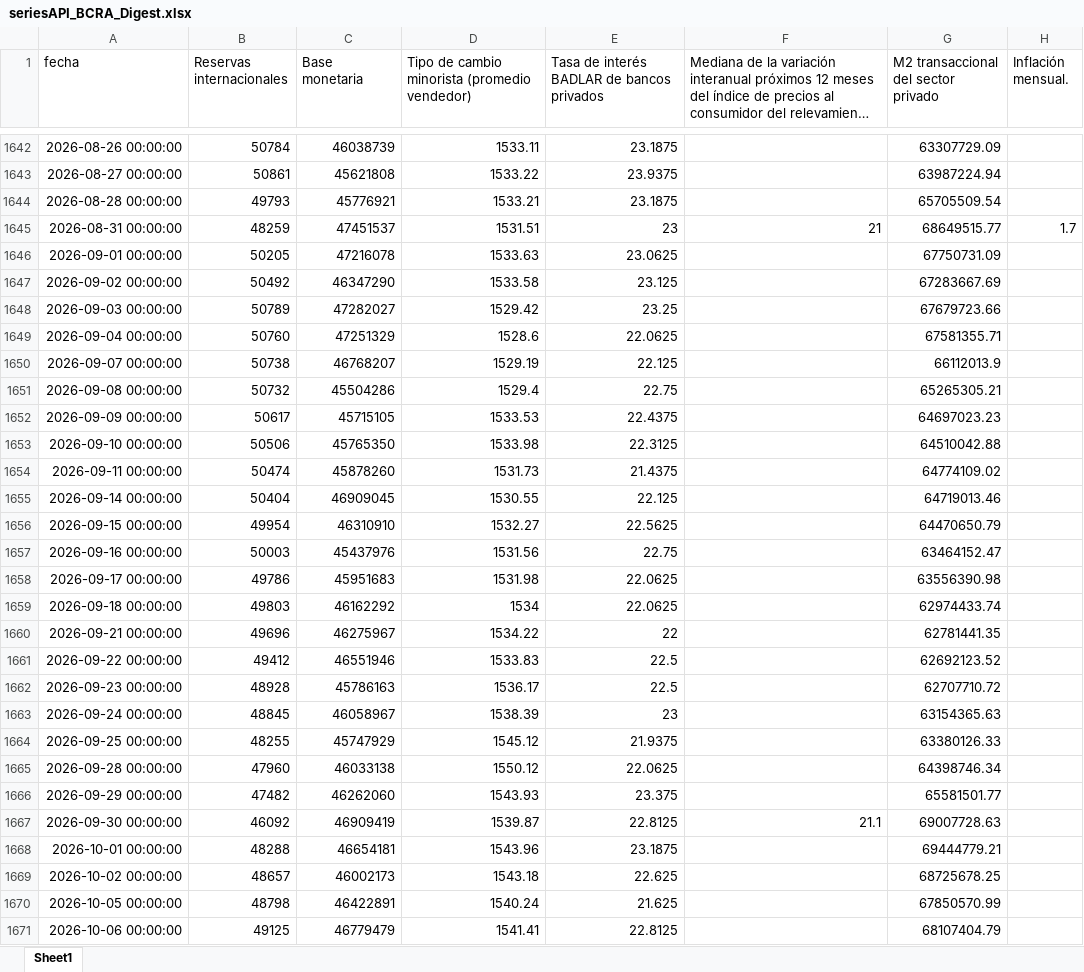
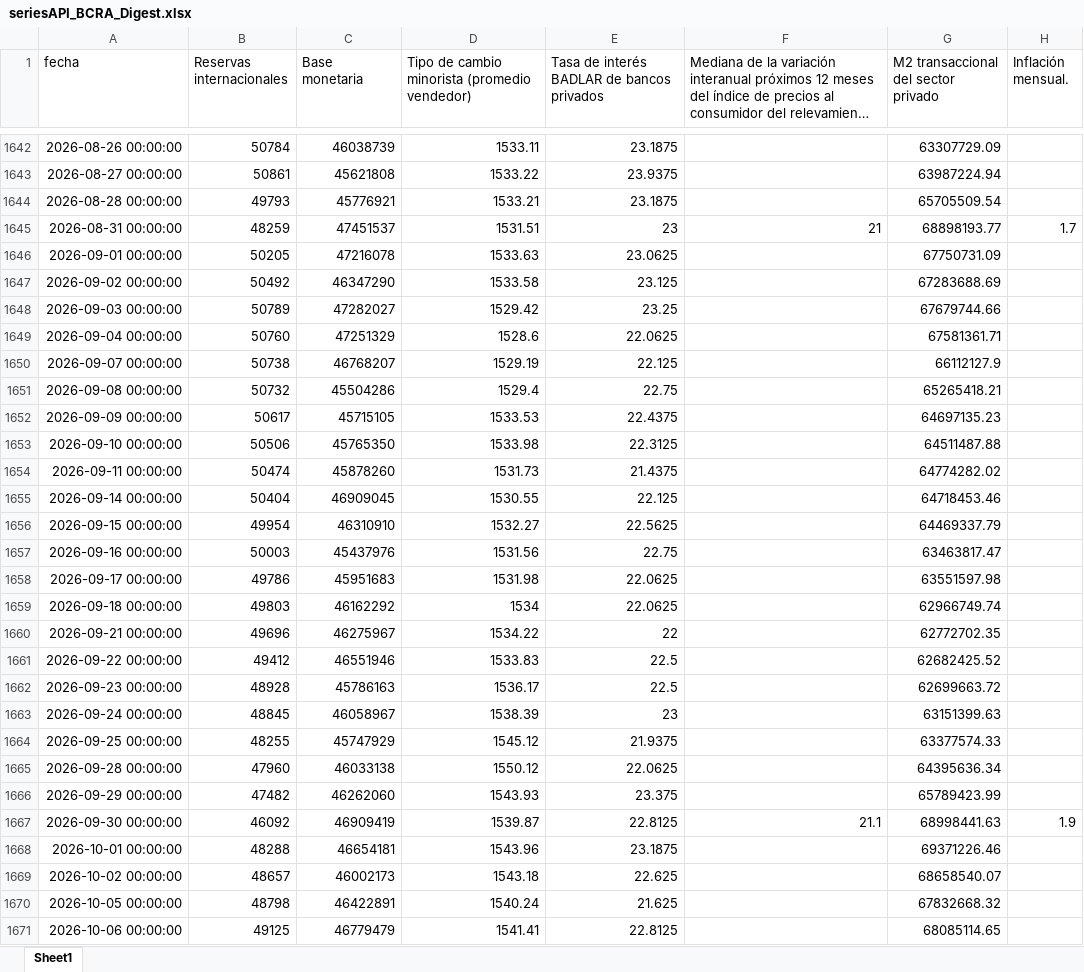
Before and after one commit to ejct184/bcra-weekly-monitor, an Excel workbook: seriesAPI_BCRA_Digest.xlsx, sheet Sheet1, drawn as a sheet; only a part is shown, gaps mark what is left out; long unchanged cells end in …; values as stored, in another font and other column widths than the file's, no borders; the diff covers the shown part only; the diff names each change by its address in the sheet, - before the commit and + after, or states it on an @@ line.

```diff
--- a/seriesAPI_BCRA_Digest.xlsx (sheet Sheet1)
+++ b/seriesAPI_BCRA_Digest.xlsx (sheet Sheet1)
-G1645: 68649515.77
+G1645: 68898193.77
-G1647: 67283667.69
+G1647: 67283688.69
-G1648: 67679723.66
+G1648: 67679744.66
-G1649: 67581355.71
+G1649: 67581361.71
-G1650: 66112013.9
+G1650: 66112127.9
-G1651: 65265305.21
+G1651: 65265418.21
-G1652: 64697023.23
+G1652: 64697135.23
-G1653: 64510042.88
+G1653: 64511487.88
-G1654: 64774109.02
+G1654: 64774282.02
-G1655: 64719013.46
+G1655: 64718453.46
-G1656: 64470650.79
+G1656: 64469337.79
-G1657: 63464152.47
+G1657: 63463817.47
-G1658: 63556390.98
+G1658: 63551597.98
-G1659: 62974433.74
+G1659: 62966749.74
-G1660: 62781441.35
+G1660: 62772702.35
-G1661: 62692123.52
+G1661: 62682425.52
-G1662: 62707710.72
+G1662: 62699663.72
-G1663: 63154365.63
+G1663: 63151399.63
-G1664: 63380126.33
+G1664: 63377574.33
-G1665: 64398746.34
+G1665: 64395636.34
-G1666: 65581501.77
+G1666: 65789423.99
-G1667: 69007728.63
+G1667: 68998441.63
-H1667 (Inflación mensual.): (empty)
+H1667 (Inflación mensual.): 1.9
-G1668: 69444779.21
+G1668: 69371226.46
-G1669: 68725678.25
+G1669: 68658540.07
-G1670: 67850570.99
+G1670: 67832668.32
-G1671: 68107404.79
+G1671: 68085114.65
```
Also changed, not shown: 5 added rows and 49 edited cells elsewhere in this sheet, 1 other file.
